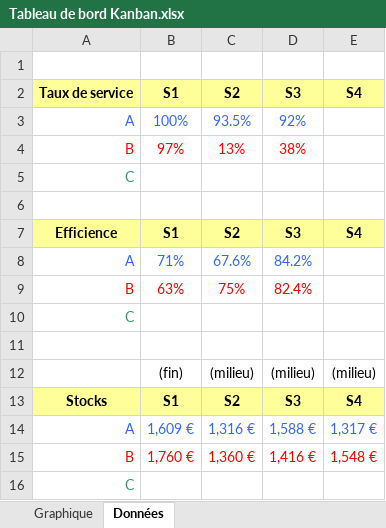
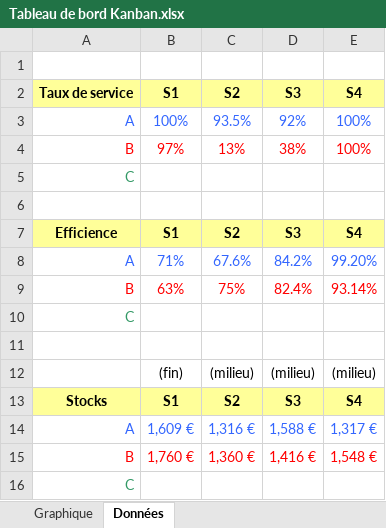
Before and after one commit to sjaubert/00FC, an Excel workbook: OI/chaudronnier_datelier_prf_tpfp_ormocn_cei_tmi_bourges/Tableau de bord Kanban.xlsx, sheet Données, drawn as a sheet; values as stored, in another font and other column widths than the file's, no borders; charts and pictures not drawn; the diff names each change by its address in the sheet, - before the commit and + after, or states it on an @@ line.

Commit message:
feat: add Kanban dashboard spreadsheet

```diff
--- a/OI/chaudronnier_datelier_prf_tpfp_ormocn_cei_tmi_bourges/Tableau de bord Kanban.xlsx (sheet Données)
+++ b/OI/chaudronnier_datelier_prf_tpfp_ormocn_cei_tmi_bourges/Tableau de bord Kanban.xlsx (sheet Données)
-E3:E4: (empty)
+E3:E4: 100%
-E8: (empty)
+E8: 99.20%
-E9: (empty)
+E9: 93.14%
```
Also changed, not shown: charts or pictures.
